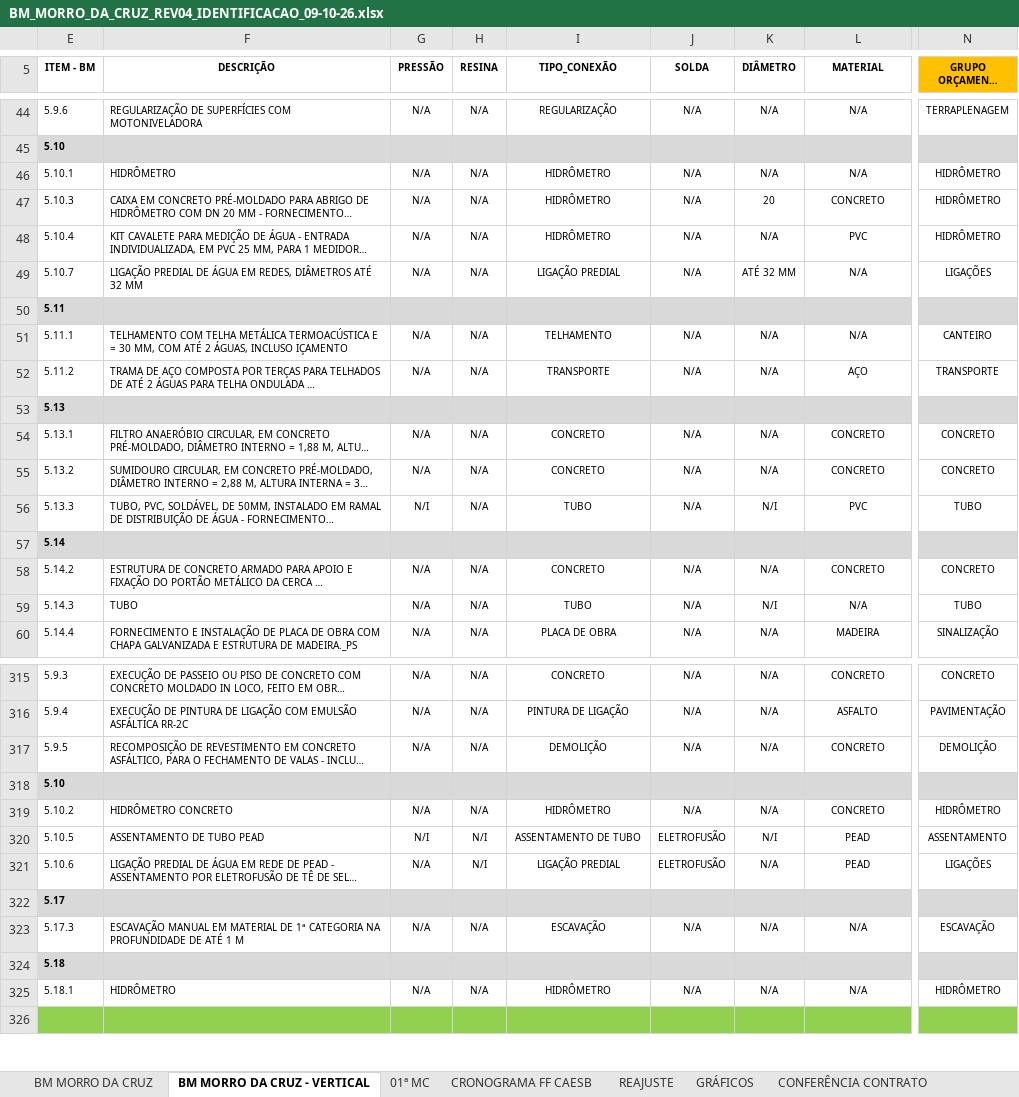
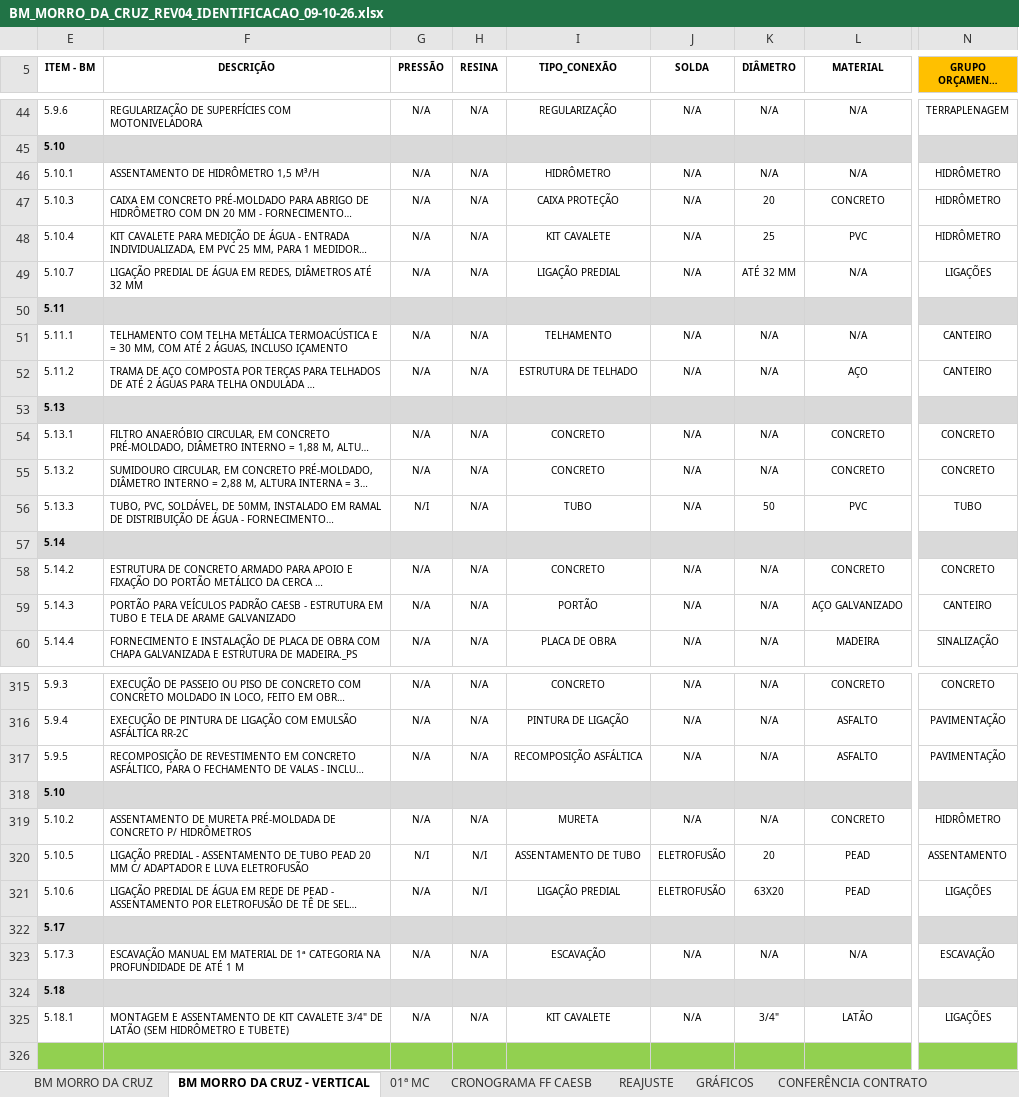
Before and after one commit to gabrielghorta/Projeto-Pessoal, an Excel workbook: morro-da-cruz/planilhas/BM_MORRO_DA_CRUZ_REV04_IDENTIFICACAO_09-10-26.xlsx, sheet BM MORRO DA CRUZ - VERTICAL, drawn as a sheet; only a part is shown, gaps mark what is left out; long unchanged cells end in …; values as stored, in another font and other column widths than the file's, no borders; charts and pictures not drawn; the diff covers the shown part only; the diff names each change by its address in the sheet, - before the commit and + after, or states it on an @@ line.

```diff
--- a/morro-da-cruz/planilhas/BM_MORRO_DA_CRUZ_REV04_IDENTIFICACAO_09-10-26.xlsx (sheet BM MORRO DA CRUZ - VERTICAL)
+++ b/morro-da-cruz/planilhas/BM_MORRO_DA_CRUZ_REV04_IDENTIFICACAO_09-10-26.xlsx (sheet BM MORRO DA CRUZ - VERTICAL)
-F46 (DESCRIÇÃO): HIDRÔMETRO
+F46 (DESCRIÇÃO): ASSENTAMENTO DE HIDRÔMETRO 1,5 M³/H
-I47 (TIPO_CONEXÃO): HIDRÔMETRO
+I47 (TIPO_CONEXÃO): CAIXA PROTEÇÃO
-I48 (TIPO_CONEXÃO): HIDRÔMETRO
+I48 (TIPO_CONEXÃO): KIT CAVALETE
-K48 (DIÂMETRO): N/A
+K48 (DIÂMETRO): 25
-I52 (TIPO_CONEXÃO): TRANSPORTE
+I52 (TIPO_CONEXÃO): ESTRUTURA DE TELHADO
-N52 (GRUPO ORÇAMENTO ANKARA): TRANSPORTE
+N52 (GRUPO ORÇAMENTO ANKARA): CANTEIRO
-K56 (DIÂMETRO): N/I
+K56 (DIÂMETRO): 50
-F59 (DESCRIÇÃO): TUBO
+F59 (DESCRIÇÃO): PORTÃO PARA VEÍCULOS PADRÃO CAESB - ESTRUTURA EM TUBO E TELA DE ARAME GALVANIZADO
-I59 (TIPO_CONEXÃO): TUBO
+I59 (TIPO_CONEXÃO): PORTÃO
-K59 (DIÂMETRO): N/I
+K59 (DIÂMETRO): N/A
-L59 (MATERIAL): N/A
+L59 (MATERIAL): AÇO GALVANIZADO
-N59 (GRUPO ORÇAMENTO ANKARA): TUBO
+N59 (GRUPO ORÇAMENTO ANKARA): CANTEIRO
-I317 (TIPO_CONEXÃO): DEMOLIÇÃO
+I317 (TIPO_CONEXÃO): RECOMPOSIÇÃO ASFÁLTICA
-L317 (MATERIAL): CONCRETO
+L317 (MATERIAL): ASFALTO
-N317 (GRUPO ORÇAMENTO ANKARA): DEMOLIÇÃO
+N317 (GRUPO ORÇAMENTO ANKARA): PAVIMENTAÇÃO
-F319 (DESCRIÇÃO): HIDRÔMETRO CONCRETO
+F319 (DESCRIÇÃO): ASSENTAMENTO DE MURETA PRÉ-MOLDADA DE CONCRETO P/ HIDRÔMETROS
-I319 (TIPO_CONEXÃO): HIDRÔMETRO
+I319 (TIPO_CONEXÃO): MURETA
-F320 (DESCRIÇÃO): ASSENTAMENTO DE TUBO PEAD
+F320 (DESCRIÇÃO): LIGAÇÃO PREDIAL - ASSENTAMENTO DE TUBO PEAD 20 MM C/ ADAPTADOR E LUVA ELETROFUSÃO
-K320 (DIÂMETRO): N/I
+K320 (DIÂMETRO): 20
-K321 (DIÂMETRO): N/A
+K321 (DIÂMETRO): 63X20
-F325 (DESCRIÇÃO): HIDRÔMETRO
+F325 (DESCRIÇÃO): MONTAGEM E ASSENTAMENTO DE KIT CAVALETE 3/4" DE LATÃO (SEM HIDRÔMETRO E TUBETE)
-I325 (TIPO_CONEXÃO): HIDRÔMETRO
+I325 (TIPO_CONEXÃO): KIT CAVALETE
-K325 (DIÂMETRO): N/A
+K325 (DIÂMETRO): 3/4"
-L325 (MATERIAL): N/A
+L325 (MATERIAL): LATÃO
-N325 (GRUPO ORÇAMENTO ANKARA): HIDRÔMETRO
+N325 (GRUPO ORÇAMENTO ANKARA): LIGAÇÕES
```
Also changed, not shown: 25 edited cells elsewhere in this sheet, sheet BM MORRO DA CRUZ, 10 other files.
